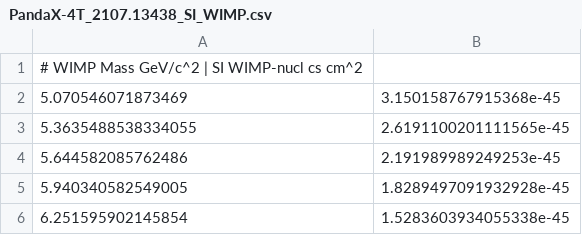
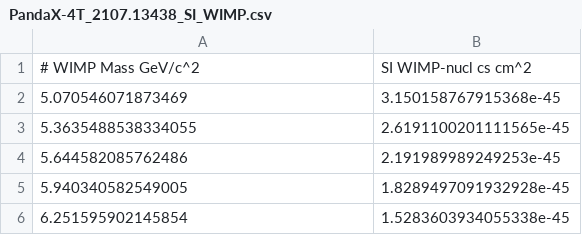
Before and after one commit to kdund/dd_limit_plot, a CSV file: data/PandaX-4T_2107.13438_SI_WIMP.csv, drawn as a sheet; only a part is shown.

Commit message:
Update PandaX-4T_2107.13438_SI_WIMP.csv
comma to separate

```diff
--- a/data/PandaX-4T_2107.13438_SI_WIMP.csv
+++ b/data/PandaX-4T_2107.13438_SI_WIMP.csv
@@ -1,2 +1,2 @@
-# WIMP Mass GeV/c^2 | SI WIMP-nucl cs cm^2
+# WIMP Mass GeV/c^2 , SI WIMP-nucl cs cm^2
 5.070546071873469, 3.150158767915368e-45
```
